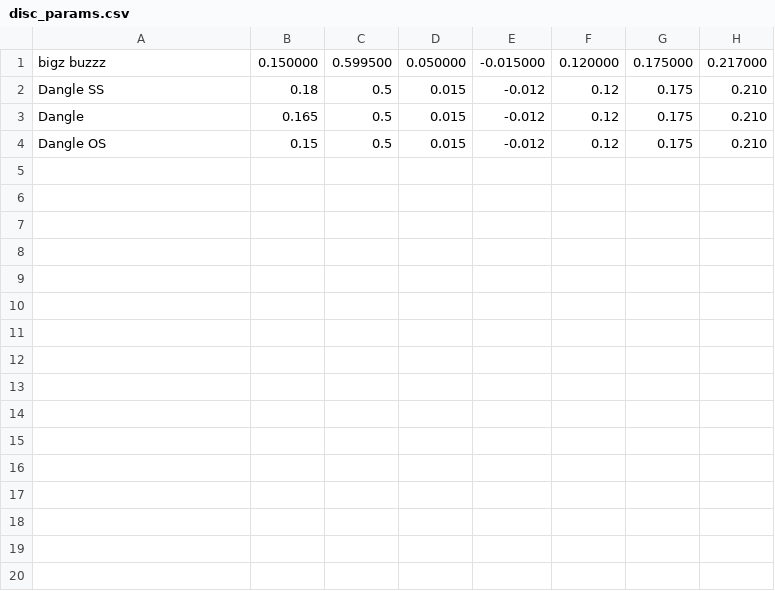
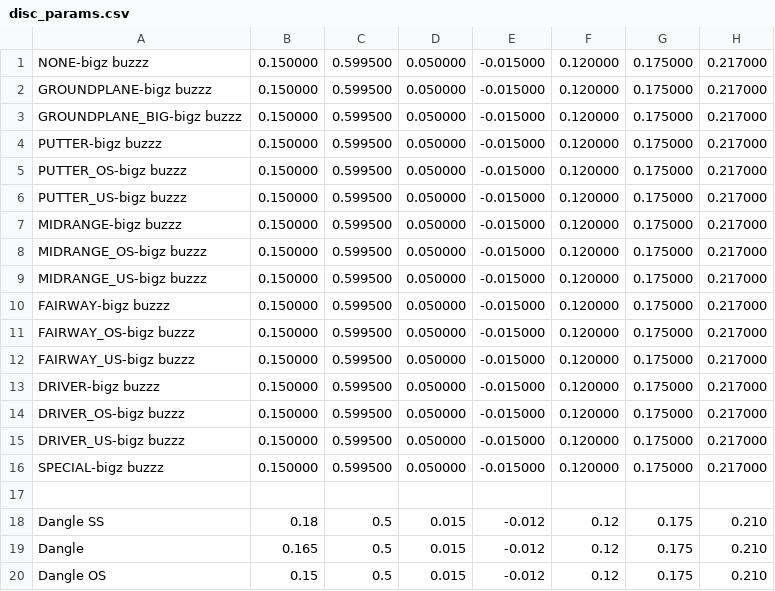
Before and after one commit to bpinkney/DiscVisionDeluxe, a CSV file: dvd_DfisX/disc_params.csv, drawn as a sheet.

```diff
--- a/dvd_DfisX/disc_params.csv
+++ b/dvd_DfisX/disc_params.csv
@@ -1,2 +1,18 @@
-bigz buzzz,0.150000,0.599500,0.050000,-0.015000,0.120000,0.175000,0.217000
+NONE-bigz buzzz,0.150000,0.599500,0.050000,-0.015000,0.120000,0.175000,0.217000
+GROUNDPLANE-bigz buzzz,0.150000,0.599500,0.050000,-0.015000,0.120000,0.175000,0.217000
+GROUNDPLANE_BIG-bigz buzzz,0.150000,0.599500,0.050000,-0.015000,0.120000,0.175000,0.217000
+PUTTER-bigz buzzz,0.150000,0.599500,0.050000,-0.015000,0.120000,0.175000,0.217000
+PUTTER_OS-bigz buzzz,0.150000,0.599500,0.050000,-0.015000,0.120000,0.175000,0.217000
+PUTTER_US-bigz buzzz,0.150000,0.599500,0.050000,-0.015000,0.120000,0.175000,0.217000
+MIDRANGE-bigz buzzz,0.150000,0.599500,0.050000,-0.015000,0.120000,0.175000,0.217000
+MIDRANGE_OS-bigz buzzz,0.150000,0.599500,0.050000,-0.015000,0.120000,0.175000,0.217000
+MIDRANGE_US-bigz buzzz,0.150000,0.599500,0.050000,-0.015000,0.120000,0.175000,0.217000
+FAIRWAY-bigz buzzz,0.150000,0.599500,0.050000,-0.015000,0.120000,0.175000,0.217000
+FAIRWAY_OS-bigz buzzz,0.150000,0.599500,0.050000,-0.015000,0.120000,0.175000,0.217000
+FAIRWAY_US-bigz buzzz,0.150000,0.599500,0.050000,-0.015000,0.120000,0.175000,0.217000
+DRIVER-bigz buzzz,0.150000,0.599500,0.050000,-0.015000,0.120000,0.175000,0.217000
+DRIVER_OS-bigz buzzz,0.150000,0.599500,0.050000,-0.015000,0.120000,0.175000,0.217000
+DRIVER_US-bigz buzzz,0.150000,0.599500,0.050000,-0.015000,0.120000,0.175000,0.217000
+SPECIAL-bigz buzzz,0.150000,0.599500,0.050000,-0.015000,0.120000,0.175000,0.217000
+
 Dangle SS,0.18,0.5,0.015,-0.012,0.12,0.175,0.210
```
Also changed, not shown: dvd_DfisX/flight_saves/saved_throw.csv, 6 other files.
